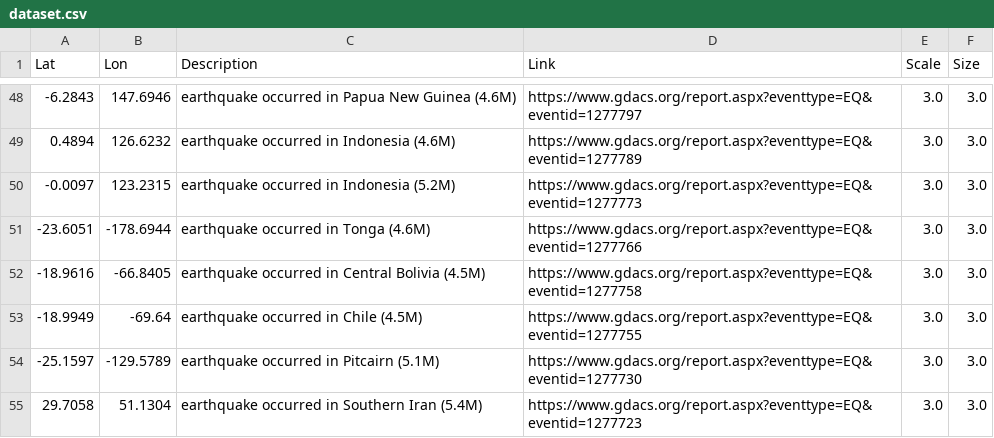
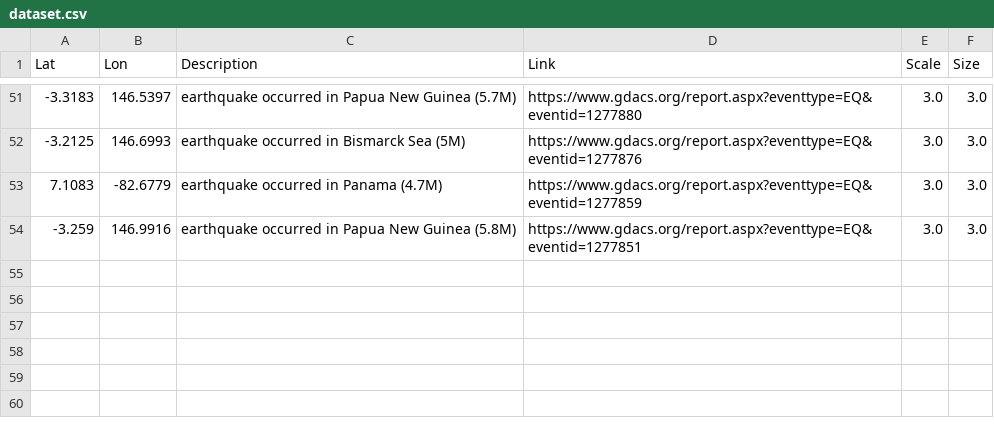
Before and after one commit to antonio-hickey/gDash, a CSV file: data/events/dataset.csv, drawn as a sheet; only a part is shown, gaps mark what is left out; the diff covers the shown part only.

```diff
--- a/data/events/dataset.csv
+++ b/data/events/dataset.csv
@@ -48,8 +51,4 @@ Lat,Lon,Description,Link,Scale,Size
--6.2843,147.6946,earthquake occurred in Papua New Guinea (4.6M),https://www.gdacs.org/report.aspx?eventtype=EQ&eventid=1277797,3.0,3.0
-0.4894,126.6232,earthquake occurred in Indonesia (4.6M),https://www.gdacs.org/report.aspx?eventtype=EQ&eventid=1277789,3.0,3.0
--0.0097,123.2315,earthquake occurred in Indonesia (5.2M),https://www.gdacs.org/report.aspx?eventtype=EQ&eventid=1277773,3.0,3.0
--23.6051,-178.6944,earthquake occurred in Tonga (4.6M),https://www.gdacs.org/report.aspx?eventtype=EQ&eventid=1277766,3.0,3.0
--18.9616,-66.8405,earthquake occurred in Central Bolivia (4.5M),https://www.gdacs.org/report.aspx?eventtype=EQ&eventid=1277758,3.0,3.0
--18.9949,-69.64,earthquake occurred in Chile (4.5M),https://www.gdacs.org/report.aspx?eventtype=EQ&eventid=1277755,3.0,3.0
--25.1597,-129.5789,earthquake occurred in Pitcairn (5.1M),https://www.gdacs.org/report.aspx?eventtype=EQ&eventid=1277730,3.0,3.0
-29.7058,51.1304,earthquake occurred in Southern Iran (5.4M),https://www.gdacs.org/report.aspx?eventtype=EQ&eventid=1277723,3.0,3.0
+-3.3183,146.5397,earthquake occurred in Papua New Guinea (5.7M),https://www.gdacs.org/report.aspx?eventtype=EQ&eventid=1277880,3.0,3.0
+-3.2125,146.6993,earthquake occurred in Bismarck Sea (5M),https://www.gdacs.org/report.aspx?eventtype=EQ&eventid=1277876,3.0,3.0
+7.1083,-82.6779,earthquake occurred in Panama (4.7M),https://www.gdacs.org/report.aspx?eventtype=EQ&eventid=1277859,3.0,3.0
+-3.259,146.9916,earthquake occurred in Papua New Guinea (5.8M),https://www.gdacs.org/report.aspx?eventtype=EQ&eventid=1277851,3.0,3.0
```
Also changed, not shown: 7 added rows, 4 removed rows, 8 moved rows and 8 edited cells elsewhere in this file.
